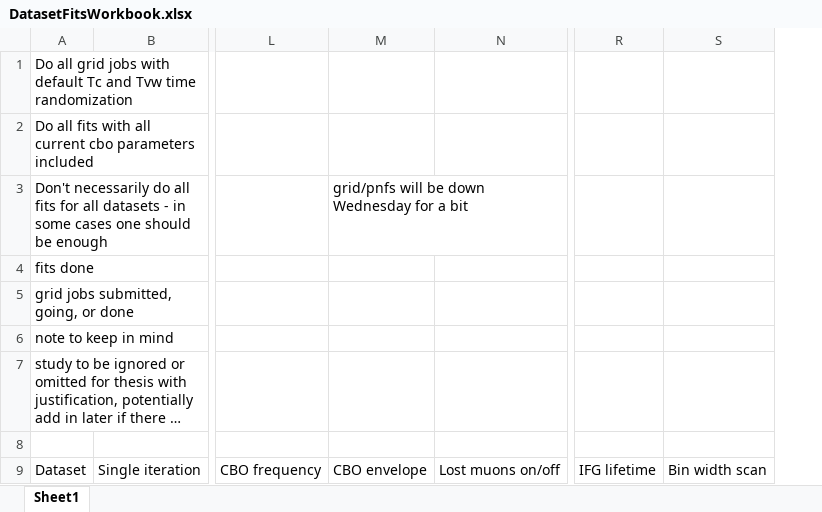
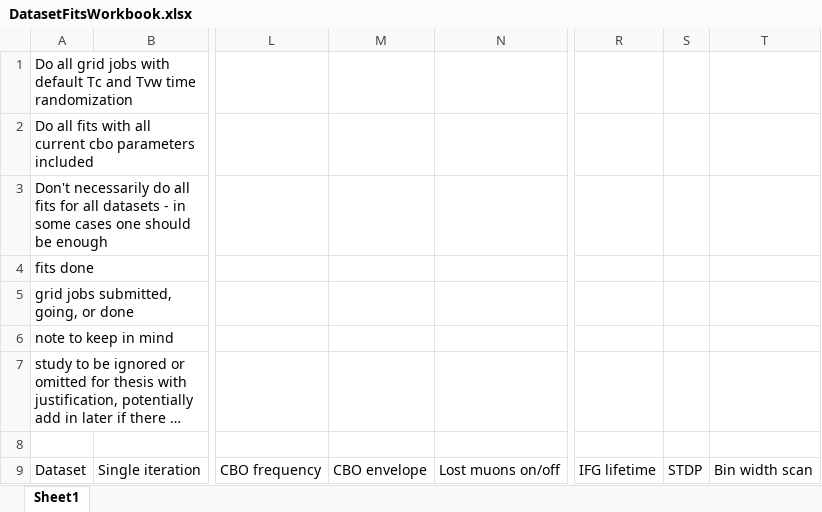
Before and after one commit to nkinnaird/Dissertation, an Excel workbook: OtherMaterials/DatasetFitsWorkbook.xlsx, sheet Sheet1, drawn as a sheet; only a part is shown, gaps mark what is left out; long unchanged cells end in …; values as stored, in another font and other column widths than the file's, no cell formats; the diff covers the shown part only; the diff names each change by its address in the sheet, - before the commit and + after, or states it on an @@ line.

Commit message:
Updates to fit workbook.:

```diff
--- a/OtherMaterials/DatasetFitsWorkbook.xlsx (sheet Sheet1)
+++ b/OtherMaterials/DatasetFitsWorkbook.xlsx (sheet Sheet1)
+column S, row 9: STDP
-M3: grid/pnfs will be down Wednesday for a bit
+M3: (empty)
```
Also changed, not shown: 1 added row, 1 removed row and 16 edited cells elsewhere in this sheet, cell formats.
